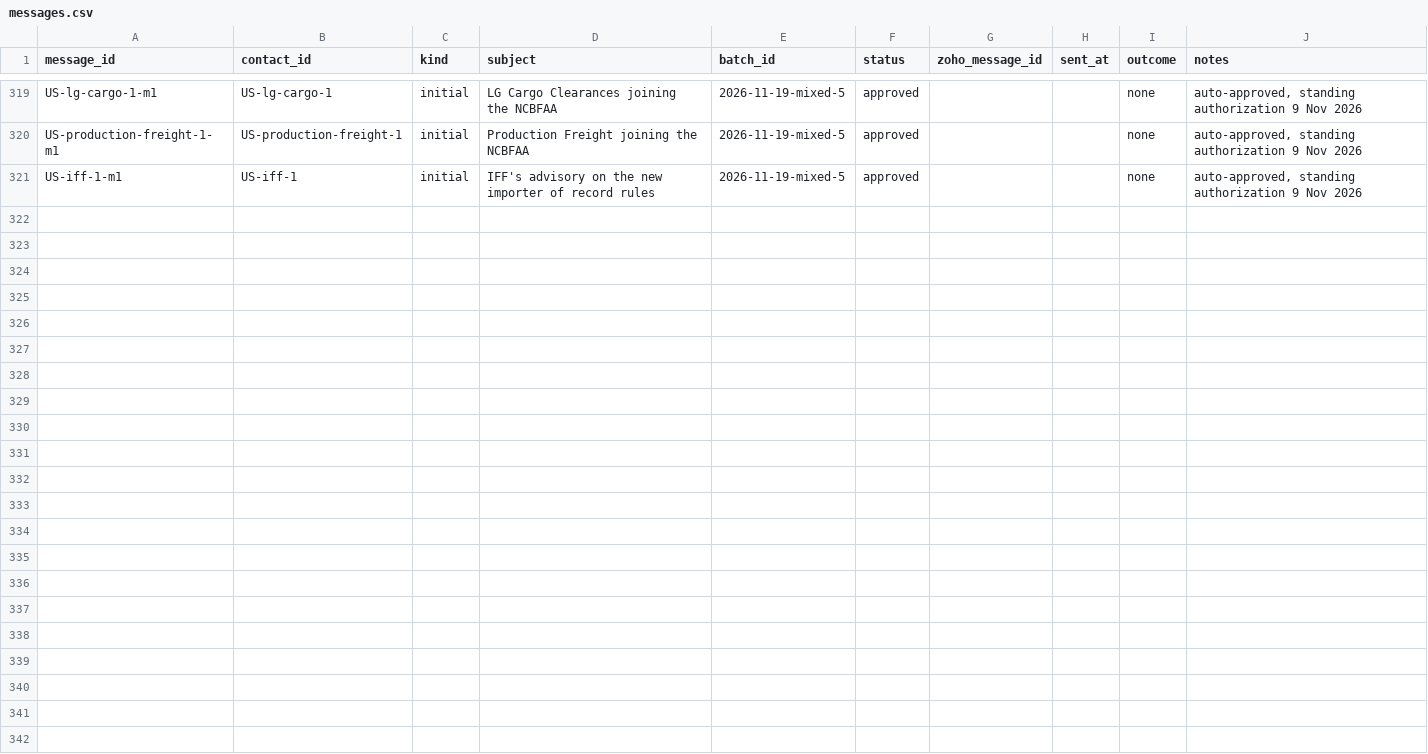
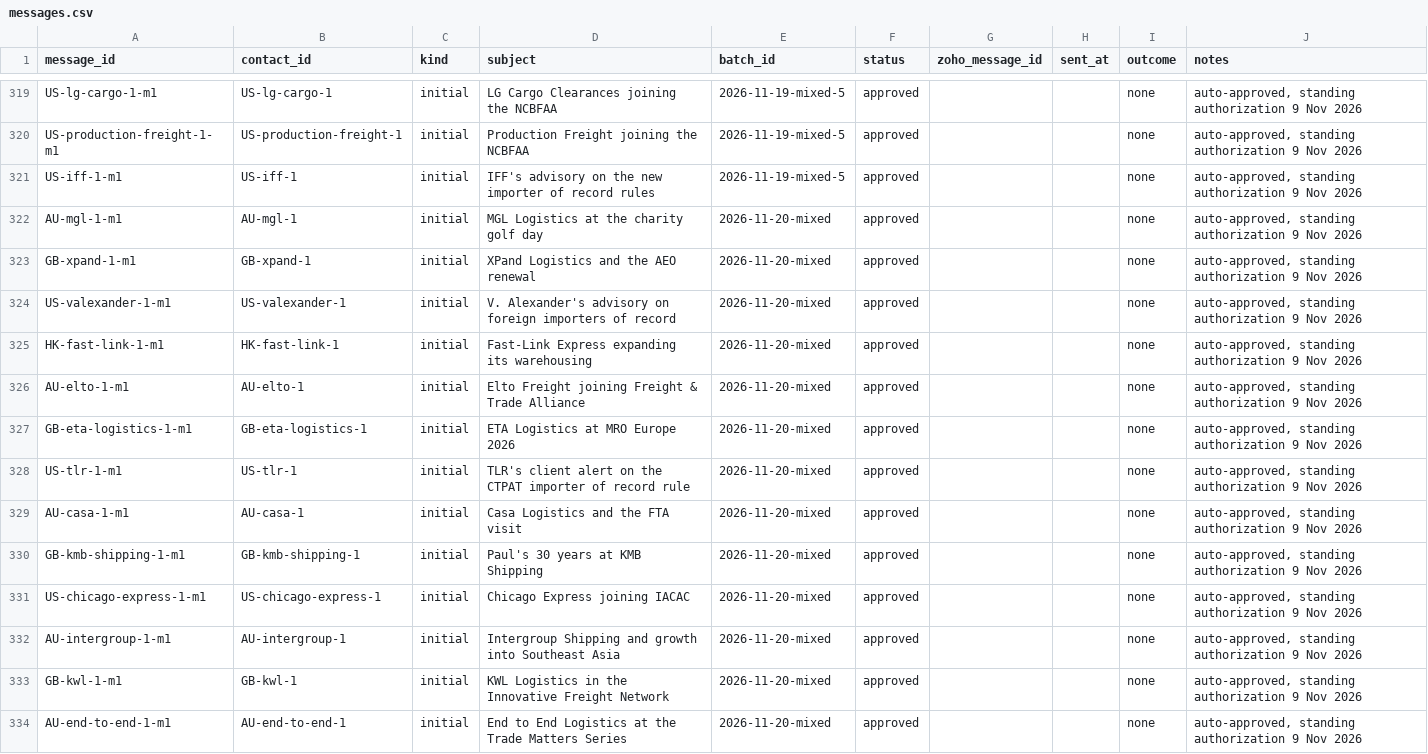
Before and after one commit to ratifplus/tiph-outreach, a CSV file: data/messages.csv, drawn as a sheet; only a part is shown, gaps mark what is left out.

```diff
--- a/data/messages.csv
+++ b/data/messages.csv
@@ -321 +321,14 @@ US-production-freight-1-m1,US-production-freight-1,initial,Production Freight jo
 US-iff-1-m1,US-iff-1,initial,IFF's advisory on the new importer of record rules,2026-11-19-mixed-5,approved,,,none,"auto-approved, standing authorization 9 Nov 2026"
+AU-mgl-1-m1,AU-mgl-1,initial,MGL Logistics at the charity golf day,2026-11-20-mixed,approved,,,none,"auto-approved, standing authorization 9 Nov 2026"
+GB-xpand-1-m1,GB-xpand-1,initial,XPand Logistics and the AEO renewal,2026-11-20-mixed,approved,,,none,"auto-approved, standing authorization 9 Nov 2026"
+US-valexander-1-m1,US-valexander-1,initial,V. Alexander's advisory on foreign importers of record,2026-11-20-mixed,approved,,,none,"auto-approved, standing authorization 9 Nov 2026"
+HK-fast-link-1-m1,HK-fast-link-1,initial,Fast-Link Express expanding its warehousing,2026-11-20-mixed,approved,,,none,"auto-approved, standing authorization 9 Nov 2026"
+AU-elto-1-m1,AU-elto-1,initial,Elto Freight joining Freight & Trade Alliance,2026-11-20-mixed,approved,,,none,"auto-approved, standing authorization 9 Nov 2026"
+GB-eta-logistics-1-m1,GB-eta-logistics-1,initial,ETA Logistics at MRO Europe 2026,2026-11-20-mixed,approved,,,none,"auto-approved, standing authorization 9 Nov 2026"
+US-tlr-1-m1,US-tlr-1,initial,TLR's client alert on the CTPAT importer of record rule,2026-11-20-mixed,approved,,,none,"auto-approved, standing authorization 9 Nov 2026"
+AU-casa-1-m1,AU-casa-1,initial,Casa Logistics and the FTA visit,2026-11-20-mixed,approved,,,none,"auto-approved, standing authorization 9 Nov 2026"
+GB-kmb-shipping-1-m1,GB-kmb-shipping-1,initial,Paul's 30 years at KMB Shipping,2026-11-20-mixed,approved,,,none,"auto-approved, standing authorization 9 Nov 2026"
+US-chicago-express-1-m1,US-chicago-express-1,initial,Chicago Express joining IACAC,2026-11-20-mixed,approved,,,none,"auto-approved, standing authorization 9 Nov 2026"
+AU-intergroup-1-m1,AU-intergroup-1,initial,Intergroup Shipping and growth into Southeast Asia,2026-11-20-mixed,approved,,,none,"auto-approved, standing authorization 9 Nov 2026"
+GB-kwl-1-m1,GB-kwl-1,initial,KWL Logistics in the Innovative Freight Network,2026-11-20-mixed,approved,,,none,"auto-approved, standing authorization 9 Nov 2026"
+AU-end-to-end-1-m1,AU-end-to-end-1,initial,End to End Logistics at the Trade Matters Series,2026-11-20-mixed,approved,,,none,"auto-approved, standing authorization 9 Nov 2026"
```
Also changed, not shown: data/contacts.csv, 5 other files.
